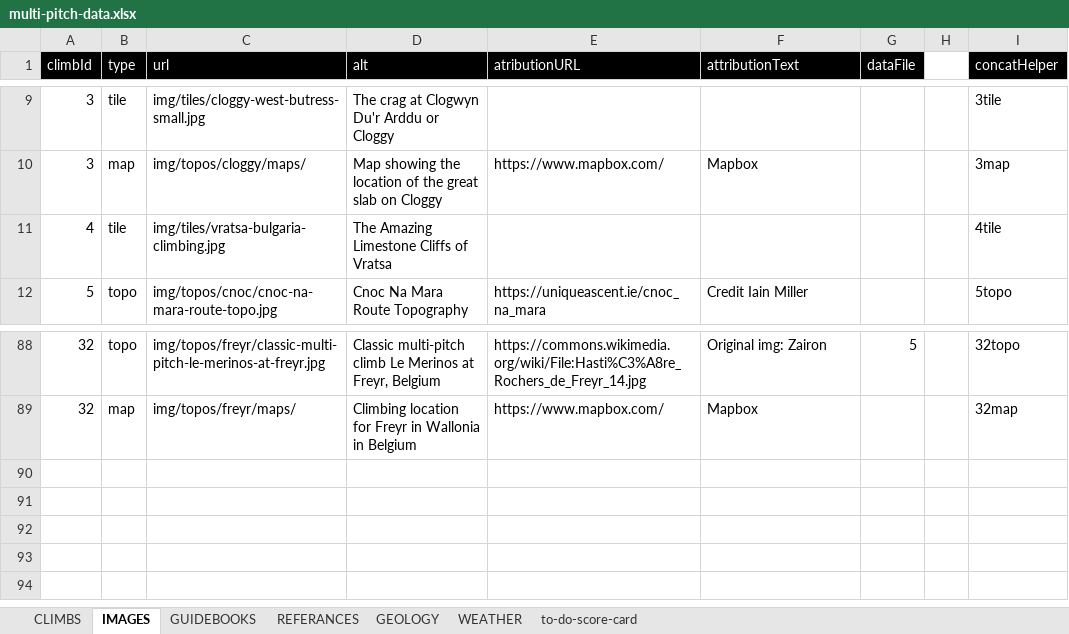
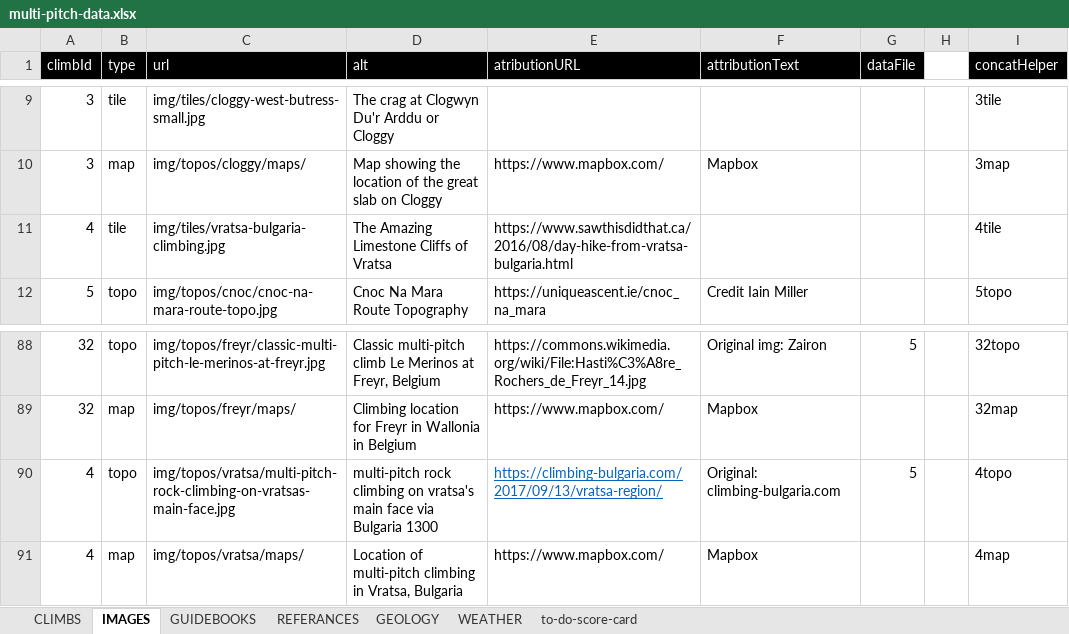
Before and after one commit to dankni/multi-pitch, an Excel workbook: working-files/multi-pitch-data.xlsx, sheet IMAGES, drawn as a sheet; only a part is shown, gaps mark what is left out; values as stored, in another font and other column widths than the file's, no borders; the diff names each change by its address in the sheet, - before the commit and + after, or states it on an @@ line.

Commit message:
added vratsa climb

```diff
--- a/working-files/multi-pitch-data.xlsx (sheet IMAGES)
+++ b/working-files/multi-pitch-data.xlsx (sheet IMAGES)
-E11 (atributionURL): (empty)
+E11 (atributionURL): https://www.sawthisdidthat.ca/2016/08/day-hike-from-vratsa-bulgaria.html
+row 90: 4 | topo | img/topos/vratsa/multi-pitch-rock-climbing-on-vratsas-main-face.jpg | multi-pitch rock climbing on vratsa's main face via Bulgaria 1300 | https://climbing-bulgaria.com/2017/09/13/vratsa-region/ | Original: climbing-bulgaria.com | 5 |  | 4topo
+row 91: 4 | map | img/topos/vratsa/maps/ | Location of multi-pitch climbing in Vratsa, Bulgaria | https://www.mapbox.com/ | Mapbox |  |  | 4map
```
Also changed, not shown: sheet GUIDEBOOKS, sheet REFERANCES, sheet to-do-score-card, sheet CLIMBS, 29 other files.
